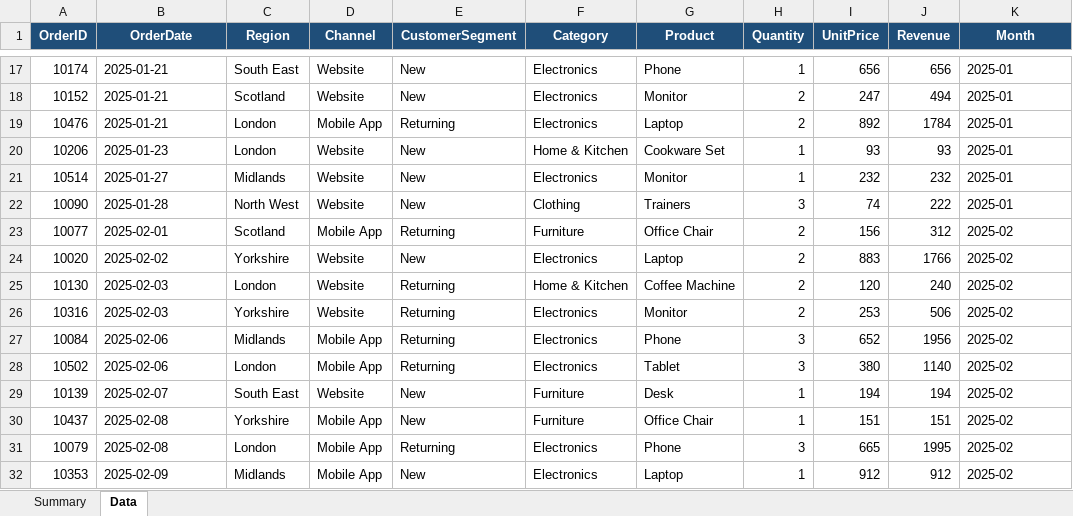
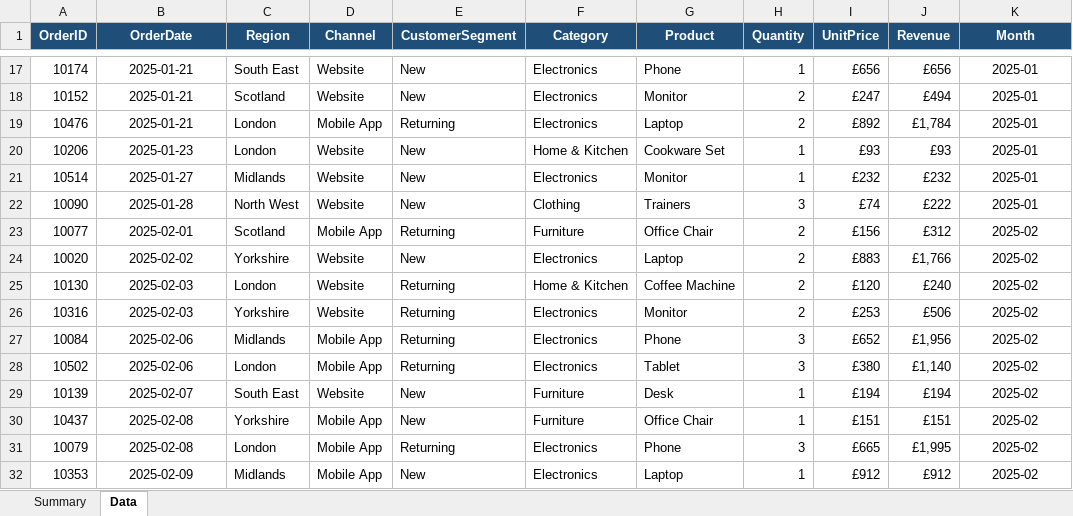
Before and after one commit to tatwal781/excel-sales-analysis, an Excel workbook: ecommerce_analysis.xlsx, sheet Data, drawn as a sheet; only a part is shown, gaps mark what is left out; values as stored, in another font and other column widths than the file's, no borders; table styles not drawn; the diff covers the shown part only; the diff names each change by its address in the sheet, - before the commit and + after, or states it on an @@ line.

```diff
--- a/ecommerce_analysis.xlsx (sheet Data)
+++ b/ecommerce_analysis.xlsx (sheet Data)
-B17:B32 alignment: left
+B17:B32 alignment: center
-I17 (UnitPrice): 656
+I17 (UnitPrice): £656
-J17 (Revenue): 656
+J17 (Revenue): £656
-K17:K32 alignment: left
+K17:K32 alignment: center
-I18 (UnitPrice): 247
+I18 (UnitPrice): £247
-J18 (Revenue): 494
+J18 (Revenue): £494
-I19 (UnitPrice): 892
+I19 (UnitPrice): £892
-J19 (Revenue): 1784
+J19 (Revenue): £1,784
-I20 (UnitPrice): 93
+I20 (UnitPrice): £93
-J20 (Revenue): 93
+J20 (Revenue): £93
-I21 (UnitPrice): 232
+I21 (UnitPrice): £232
-J21 (Revenue): 232
+J21 (Revenue): £232
-I22 (UnitPrice): 74
+I22 (UnitPrice): £74
-J22 (Revenue): 222
+J22 (Revenue): £222
-I23 (UnitPrice): 156
+I23 (UnitPrice): £156
-J23 (Revenue): 312
+J23 (Revenue): £312
-I24 (UnitPrice): 883
+I24 (UnitPrice): £883
-J24 (Revenue): 1766
+J24 (Revenue): £1,766
-I25 (UnitPrice): 120
+I25 (UnitPrice): £120
-J25 (Revenue): 240
+J25 (Revenue): £240
-I26 (UnitPrice): 253
+I26 (UnitPrice): £253
-J26 (Revenue): 506
+J26 (Revenue): £506
-I27 (UnitPrice): 652
+I27 (UnitPrice): £652
-J27 (Revenue): 1956
+J27 (Revenue): £1,956
-I28 (UnitPrice): 380
+I28 (UnitPrice): £380
-J28 (Revenue): 1140
+J28 (Revenue): £1,140
-I29 (UnitPrice): 194
+I29 (UnitPrice): £194
-J29 (Revenue): 194
+J29 (Revenue): £194
-I30 (UnitPrice): 151
+I30 (UnitPrice): £151
-J30 (Revenue): 151
+J30 (Revenue): £151
-I31 (UnitPrice): 665
+I31 (UnitPrice): £665
-J31 (Revenue): 1995
+J31 (Revenue): £1,995
-I32 (UnitPrice): 912
+I32 (UnitPrice): £912
-J32 (Revenue): 912
+J32 (Revenue): £912
```
Also changed, not shown: 1008 edited cells and cell formats elsewhere in this sheet, sheet Summary, charts or pictures, 3 other files.
